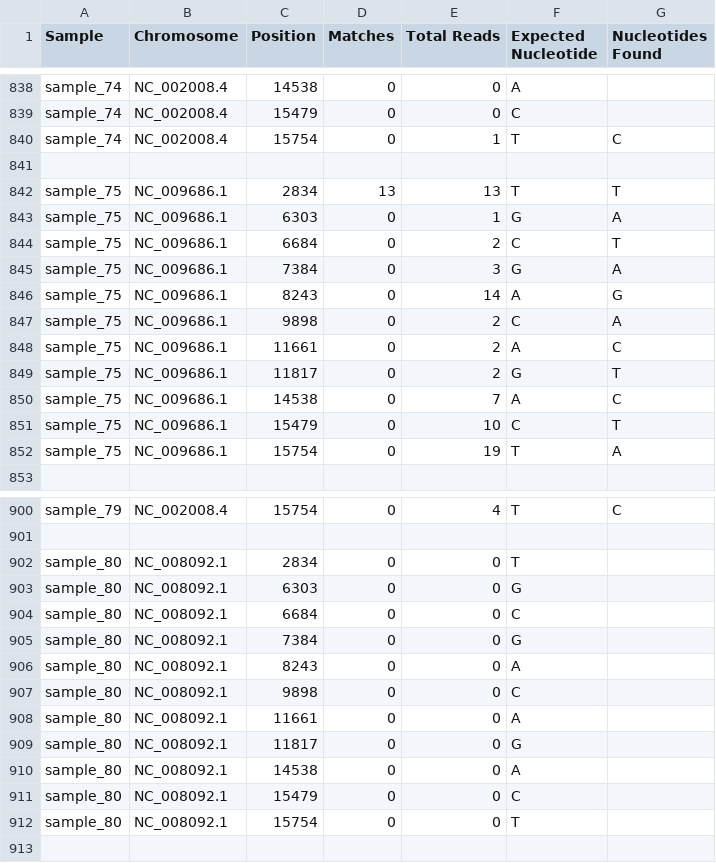
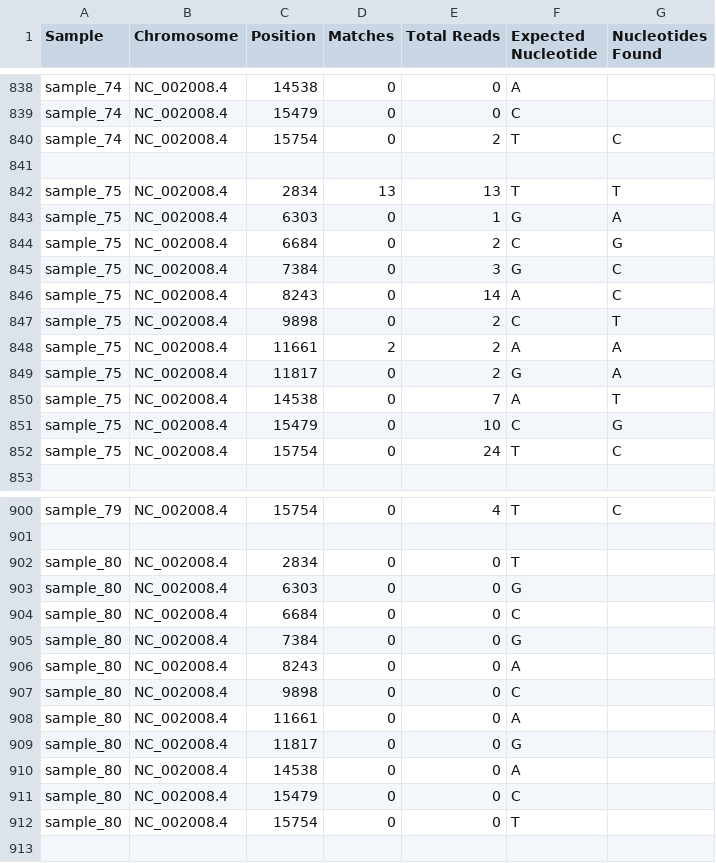
Before and after one commit to MichelleErkenberg/mpi_dogs, a CSV file: data/dog_samples/env_bam/all_env_Urza.csv, drawn as a sheet; only a part is shown, gaps mark what is left out; the diff covers the shown part only.

```diff
--- a/data/dog_samples/env_bam/all_env_Urza.csv
+++ b/data/dog_samples/env_bam/all_env_Urza.csv
@@ -839,15 +839,15 @@ sample_74,NC_002008.4,14538,0,0,A,
 sample_74,NC_002008.4,15479,0,0,C,
-sample_74,NC_002008.4,15754,0,1,T,C
+sample_74,NC_002008.4,15754,0,2,T,C
 ,,,,,,
-sample_75,NC_009686.1,2834,13,13,T,T
-sample_75,NC_009686.1,6303,0,1,G,A
-sample_75,NC_009686.1,6684,0,2,C,T
-sample_75,NC_009686.1,7384,0,3,G,A
-sample_75,NC_009686.1,8243,0,14,A,G
-sample_75,NC_009686.1,9898,0,2,C,A
-sample_75,NC_009686.1,11661,0,2,A,C
-sample_75,NC_009686.1,11817,0,2,G,T
-sample_75,NC_009686.1,14538,0,7,A,C
-sample_75,NC_009686.1,15479,0,10,C,T
-sample_75,NC_009686.1,15754,0,19,T,A
+sample_75,NC_002008.4,2834,13,13,T,T
+sample_75,NC_002008.4,6303,0,1,G,A
+sample_75,NC_002008.4,6684,0,2,C,G
+sample_75,NC_002008.4,7384,0,3,G,C
+sample_75,NC_002008.4,8243,0,14,A,C
+sample_75,NC_002008.4,9898,0,2,C,T
+sample_75,NC_002008.4,11661,2,2,A,A
+sample_75,NC_002008.4,11817,0,2,G,A
+sample_75,NC_002008.4,14538,0,7,A,T
+sample_75,NC_002008.4,15479,0,10,C,G
+sample_75,NC_002008.4,15754,0,24,T,C
 ,,,,,,
@@ -901,13 +901,13 @@ sample_79,NC_002008.4,15754,0,4,T,C
 ,,,,,,
-sample_80,NC_008092.1,2834,0,0,T,
-sample_80,NC_008092.1,6303,0,0,G,
-sample_80,NC_008092.1,6684,0,0,C,
-sample_80,NC_008092.1,7384,0,0,G,
-sample_80,NC_008092.1,8243,0,0,A,
-sample_80,NC_008092.1,9898,0,0,C,
-sample_80,NC_008092.1,11661,0,0,A,
-sample_80,NC_008092.1,11817,0,0,G,
-sample_80,NC_008092.1,14538,0,0,A,
-sample_80,NC_008092.1,15479,0,0,C,
-sample_80,NC_008092.1,15754,0,0,T,
+sample_80,NC_002008.4,2834,0,0,T,
+sample_80,NC_002008.4,6303,0,0,G,
+sample_80,NC_002008.4,6684,0,0,C,
+sample_80,NC_002008.4,7384,0,0,G,
+sample_80,NC_002008.4,8243,0,0,A,
+sample_80,NC_002008.4,9898,0,0,C,
+sample_80,NC_002008.4,11661,0,0,A,
+sample_80,NC_002008.4,11817,0,0,G,
+sample_80,NC_002008.4,14538,0,0,A,
+sample_80,NC_002008.4,15479,0,0,C,
+sample_80,NC_002008.4,15754,0,0,T,
 ,,,,,,
```
Also changed, not shown: 48 edited cells elsewhere in this file, data/dog_samples/env_bam/all_env_Heidi.csv, data/dog_samples/env_bam/all_env_Vito.csv, 4 other files.
